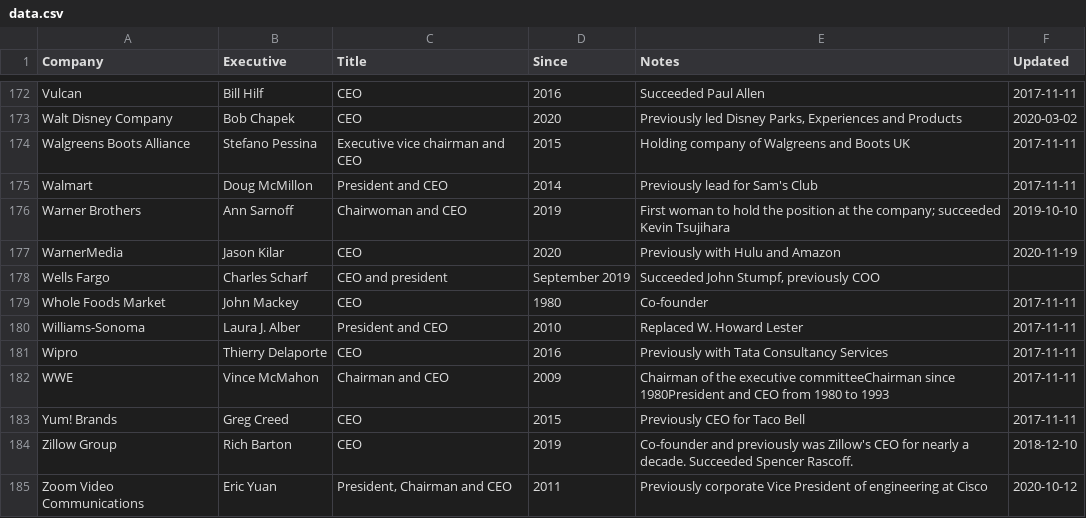
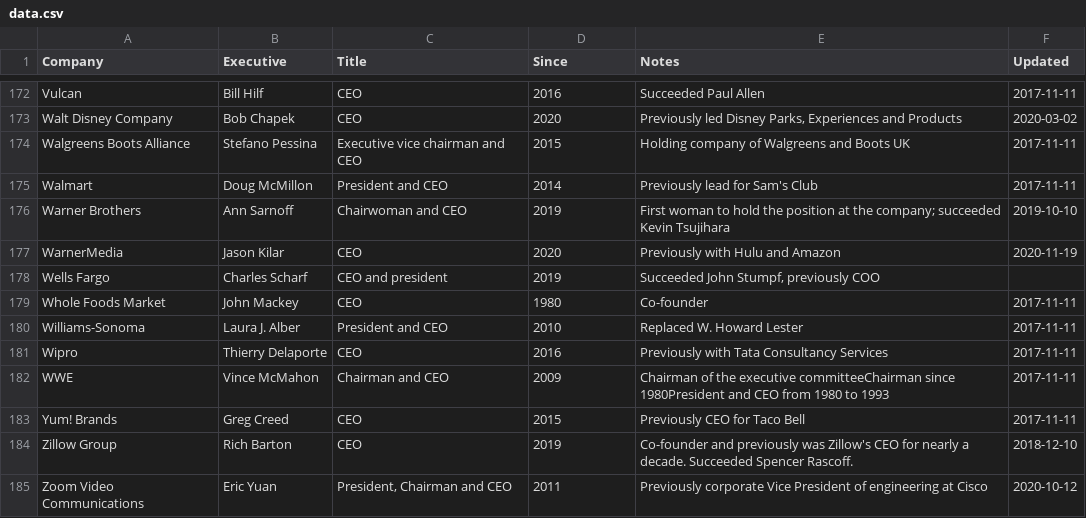
Before and after one commit to dylanroy/ceo-dataset, a CSV file: data.csv, drawn as a sheet; only a part is shown, gaps mark what is left out; the diff covers the shown part only.

```diff
--- a/data.csv
+++ b/data.csv
@@ -177,3 +177,3 @@ Warner Brothers,Ann Sarnoff,Chairwoman and CEO,2019,First woman to hold the posi
 WarnerMedia,Jason Kilar,CEO,2020,Previously with Hulu and Amazon,2020-11-19
-Wells Fargo,Charles Scharf,CEO and president,September 2019,"Succeeded John Stumpf, previously COO",
+Wells Fargo,Charles Scharf,CEO and president,2019,"Succeeded John Stumpf, previously COO",
 Whole Foods Market,John Mackey,CEO,1980,Co-founder,2017-11-11
```
Also changed, not shown: 1 added row, 1 removed row and 21 edited cells elsewhere in this file.
